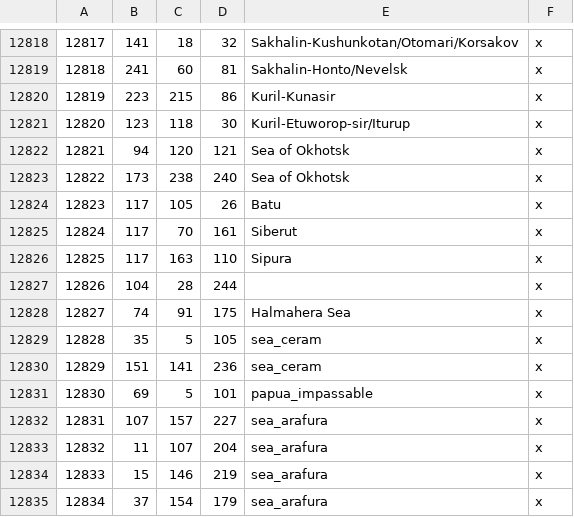
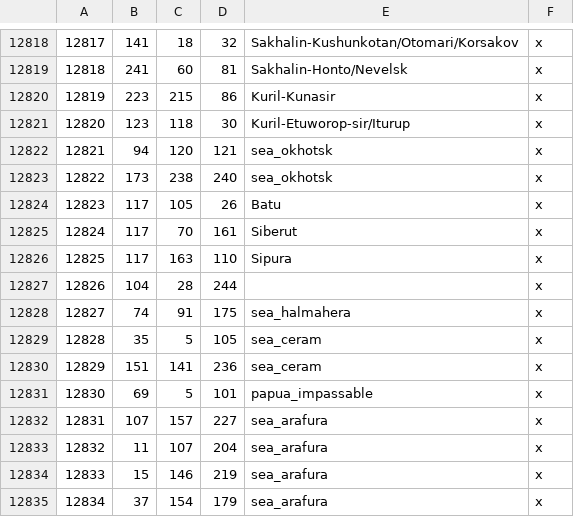
Before and after one commit to Cameron122HGG/LuxRenataCK3, a CSV file: map_data/definition.csv, drawn as a sheet; only a part is shown, gaps mark what is left out.

```diff
--- a/map_data/definition.csv
+++ b/map_data/definition.csv
@@ -12821,4 +12821,4 @@
 12820;123;118;30;Kuril-Etuworop-sir/Iturup;x
-12821;94;120;121;Sea of Okhotsk;x
-12822;173;238;240;Sea of Okhotsk;x
+12821;94;120;121;sea_okhotsk;x
+12822;173;238;240;sea_okhotsk;x
 12823;117;105;26;Batu;x
@@ -12827,3 +12827,3 @@
 12826;104;28;244;;x
-12827;74;91;175;Halmahera Sea;x
+12827;74;91;175;sea_halmahera;x
 12828;35;5;105;sea_ceram;x
```
Also changed, not shown: 56 other files.
